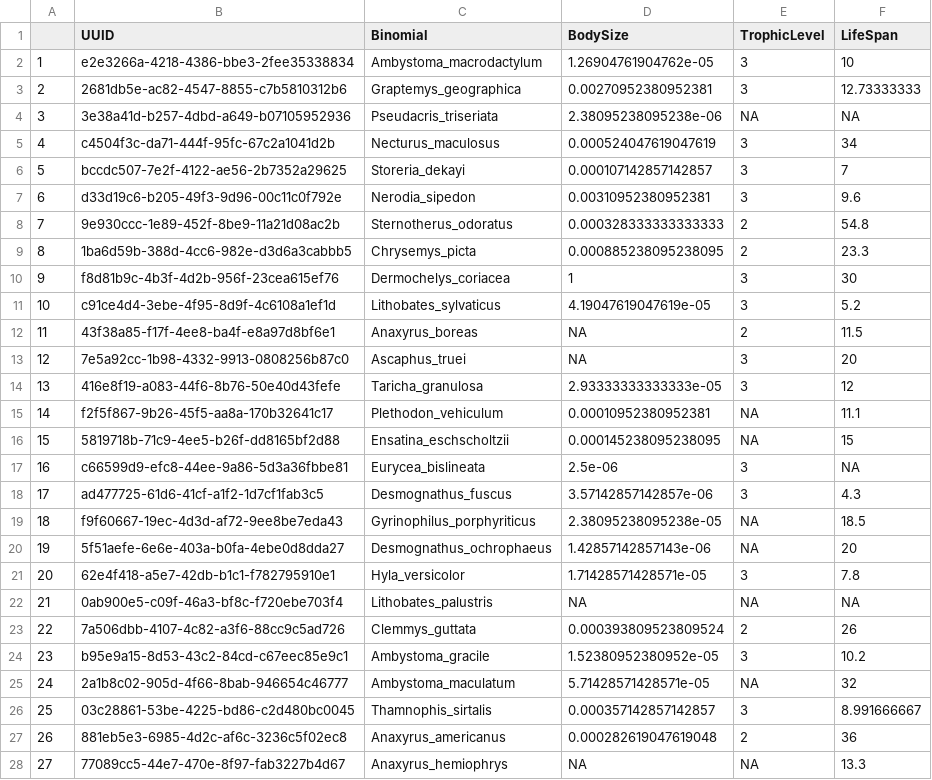
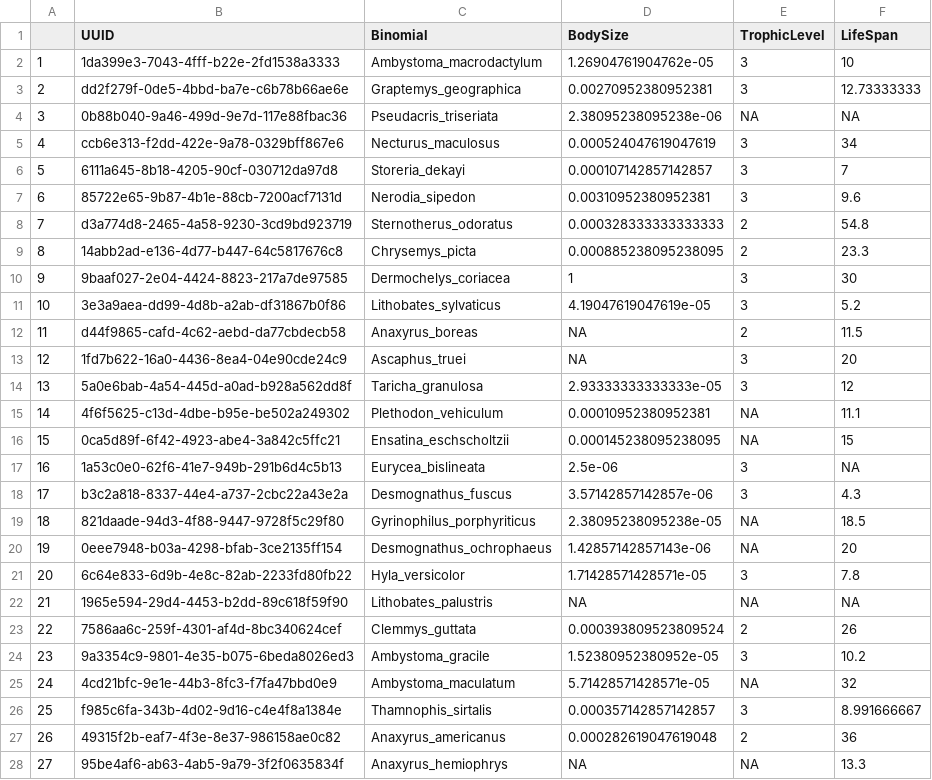
Before and after one commit to ldp-wg-aug21/trait_data_hunting, a CSV file: data-clean/traits-specific-herps.csv, drawn as a sheet; only a part is shown; the diff covers the shown part only.

```diff
--- a/data-clean/traits-specific-herps.csv
+++ b/data-clean/traits-specific-herps.csv
@@ -1,28 +1,28 @@
 "","UUID","Binomial","BodySize","TrophicLevel","LifeSpan"
-"1","e2e3266a-4218-4386-bbe3-2fee35338834","Ambystoma_macrodactylum",1.26904761904762e-05,3,10
-"2","2681db5e-ac82-4547-8855-c7b5810312b6","Graptemys_geographica",0.00270952380952381,3,12.73333333
-"3","3e38a41d-b257-4dbd-a649-b07105952936","Pseudacris_triseriata",2.38095238095238e-06,NA,NA
-"4","c4504f3c-da71-444f-95fc-67c2a1041d2b","Necturus_maculosus",0.000524047619047619,3,34
-"5","bccdc507-7e2f-4122-ae56-2b7352a29625","Storeria_dekayi",0.000107142857142857,3,7
-"6","d33d19c6-b205-49f3-9d96-00c11c0f792e","Nerodia_sipedon",0.00310952380952381,3,9.6
-"7","9e930ccc-1e89-452f-8be9-11a21d08ac2b","Sternotherus_odoratus",0.000328333333333333,2,54.8
-"8","1ba6d59b-388d-4cc6-982e-d3d6a3cabbb5","Chrysemys_picta",0.000885238095238095,2,23.3
-"9","f8d81b9c-4b3f-4d2b-956f-23cea615ef76","Dermochelys_coriacea",1,3,30
-"10","c91ce4d4-3ebe-4f95-8d9f-4c6108a1ef1d","Lithobates_sylvaticus",4.19047619047619e-05,3,5.2
-"11","43f38a85-f17f-4ee8-ba4f-e8a97d8bf6e1","Anaxyrus_boreas",NA,2,11.5
-"12","7e5a92cc-1b98-4332-9913-0808256b87c0","Ascaphus_truei",NA,3,20
-"13","416e8f19-a083-44f6-8b76-50e40d43fefe","Taricha_granulosa",2.93333333333333e-05,3,12
-"14","f2f5f867-9b26-45f5-aa8a-170b32641c17","Plethodon_vehiculum",0.00010952380952381,NA,11.1
-"15","5819718b-71c9-4ee5-b26f-dd8165bf2d88","Ensatina_eschscholtzii",0.000145238095238095,NA,15
-"16","c66599d9-efc8-44ee-9a86-5d3a36fbbe81","Eurycea_bislineata",2.5e-06,3,NA
-"17","ad477725-61d6-41cf-a1f2-1d7cf1fab3c5","Desmognathus_fuscus",3.57142857142857e-06,3,4.3
-"18","f9f60667-19ec-4d3d-af72-9ee8be7eda43","Gyrinophilus_porphyriticus",2.38095238095238e-05,NA,18.5
-"19","5f51aefe-6e6e-403a-b0fa-4ebe0d8dda27","Desmognathus_ochrophaeus",1.42857142857143e-06,NA,20
-"20","62e4f418-a5e7-42db-b1c1-f782795910e1","Hyla_versicolor",1.71428571428571e-05,3,7.8
-"21","0ab900e5-c09f-46a3-bf8c-f720ebe703f4","Lithobates_palustris",NA,NA,NA
-"22","7a506dbb-4107-4c82-a3f6-88cc9c5ad726","Clemmys_guttata",0.000393809523809524,2,26
-"23","b95e9a15-8d53-43c2-84cd-c67eec85e9c1","Ambystoma_gracile",1.52380952380952e-05,3,10.2
-"24","2a1b8c02-905d-4f66-8bab-946654c46777","Ambystoma_maculatum",5.71428571428571e-05,NA,32
-"25","03c28861-53be-4225-bd86-c2d480bc0045","Thamnophis_sirtalis",0.000357142857142857,3,8.991666667
-"26","881eb5e3-6985-4d2c-af6c-3236c5f02ec8","Anaxyrus_americanus",0.000282619047619048,2,36
-"27","77089cc5-44e7-470e-8f97-fab3227b4d67","Anaxyrus_hemiophrys",NA,NA,13.3
+"1","1da399e3-7043-4fff-b22e-2fd1538a3333","Ambystoma_macrodactylum",1.26904761904762e-05,3,10
+"2","dd2f279f-0de5-4bbd-ba7e-c6b78b66ae6e","Graptemys_geographica",0.00270952380952381,3,12.73333333
+"3","0b88b040-9a46-499d-9e7d-117e88fbac36","Pseudacris_triseriata",2.38095238095238e-06,NA,NA
+"4","ccb6e313-f2dd-422e-9a78-0329bff867e6","Necturus_maculosus",0.000524047619047619,3,34
+"5","6111a645-8b18-4205-90cf-030712da97d8","Storeria_dekayi",0.000107142857142857,3,7
+"6","85722e65-9b87-4b1e-88cb-7200acf7131d","Nerodia_sipedon",0.00310952380952381,3,9.6
+"7","d3a774d8-2465-4a58-9230-3cd9bd923719","Sternotherus_odoratus",0.000328333333333333,2,54.8
+"8","14abb2ad-e136-4d77-b447-64c5817676c8","Chrysemys_picta",0.000885238095238095,2,23.3
+"9","9baaf027-2e04-4424-8823-217a7de97585","Dermochelys_coriacea",1,3,30
+"10","3e3a9aea-dd99-4d8b-a2ab-df31867b0f86","Lithobates_sylvaticus",4.19047619047619e-05,3,5.2
+"11","d44f9865-cafd-4c62-aebd-da77cbdecb58","Anaxyrus_boreas",NA,2,11.5
+"12","1fd7b622-16a0-4436-8ea4-04e90cde24c9","Ascaphus_truei",NA,3,20
+"13","5a0e6bab-4a54-445d-a0ad-b928a562dd8f","Taricha_granulosa",2.93333333333333e-05,3,12
+"14","4f6f5625-c13d-4dbe-b95e-be502a249302","Plethodon_vehiculum",0.00010952380952381,NA,11.1
+"15","0ca5d89f-6f42-4923-abe4-3a842c5ffc21","Ensatina_eschscholtzii",0.000145238095238095,NA,15
+"16","1a53c0e0-62f6-41e7-949b-291b6d4c5b13","Eurycea_bislineata",2.5e-06,3,NA
+"17","b3c2a818-8337-44e4-a737-2cbc22a43e2a","Desmognathus_fuscus",3.57142857142857e-06,3,4.3
+"18","821daade-94d3-4f88-9447-9728f5c29f80","Gyrinophilus_porphyriticus",2.38095238095238e-05,NA,18.5
+"19","0eee7948-b03a-4298-bfab-3ce2135ff154","Desmognathus_ochrophaeus",1.42857142857143e-06,NA,20
+"20","6c64e833-6d9b-4e8c-82ab-2233fd80fb22","Hyla_versicolor",1.71428571428571e-05,3,7.8
+"21","1965e594-29d4-4453-b2dd-89c618f59f90","Lithobates_palustris",NA,NA,NA
+"22","7586aa6c-259f-4301-af4d-8bc340624cef","Clemmys_guttata",0.000393809523809524,2,26
+"23","9a3354c9-9801-4e35-b075-6beda8026ed3","Ambystoma_gracile",1.52380952380952e-05,3,10.2
+"24","4cd21bfc-9e1e-44b3-8fc3-f7fa47bbd0e9","Ambystoma_maculatum",5.71428571428571e-05,NA,32
+"25","f985c6fa-343b-4d02-9d16-c4e4f8a1384e","Thamnophis_sirtalis",0.000357142857142857,3,8.991666667
+"26","49315f2b-eaf7-4f3e-8e37-986158ae0c82","Anaxyrus_americanus",0.000282619047619048,2,36
+"27","95be4af6-ab63-4ab5-9a79-3f2f0635834f","Anaxyrus_hemiophrys",NA,NA,13.3
```
Also changed, not shown: 20 edited cells elsewhere in this file, data-clean/traits-specific-birds.csv, data-clean/traits-specific-fish.csv, 10 other files.
